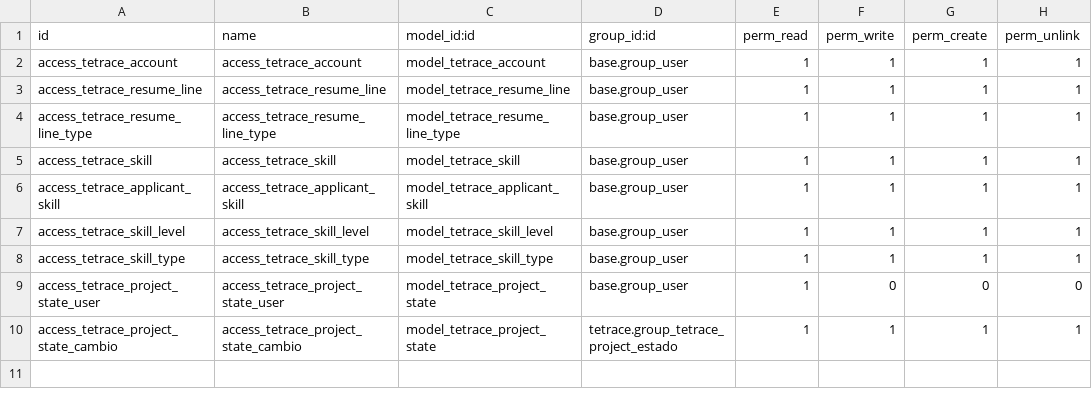
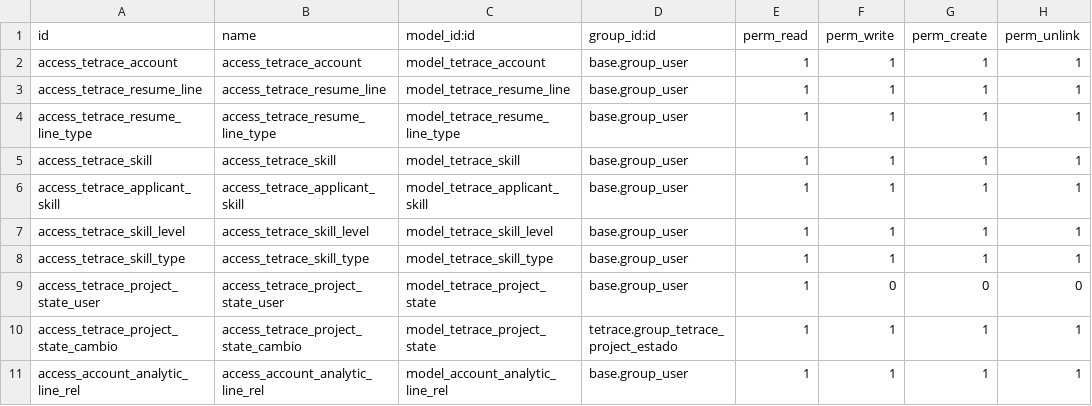
Before and after one commit to YoannyD/tetrace, a CSV file: tetrace/security/ir.model.access.csv, drawn as a sheet.

Commit message:
Varios Analitica

```diff
--- a/tetrace/security/ir.model.access.csv
+++ b/tetrace/security/ir.model.access.csv
@@ -10 +10,2 @@ access_tetrace_project_state_user,access_tetrace_project_state_user,model_tetrac
 access_tetrace_project_state_cambio,access_tetrace_project_state_cambio,model_tetrace_project_state,tetrace.group_tetrace_project_estado,1,1,1,1
+access_account_analytic_line_rel,access_account_analytic_line_rel,model_account_analytic_line_rel,base.group_user,1,1,1,1
```
